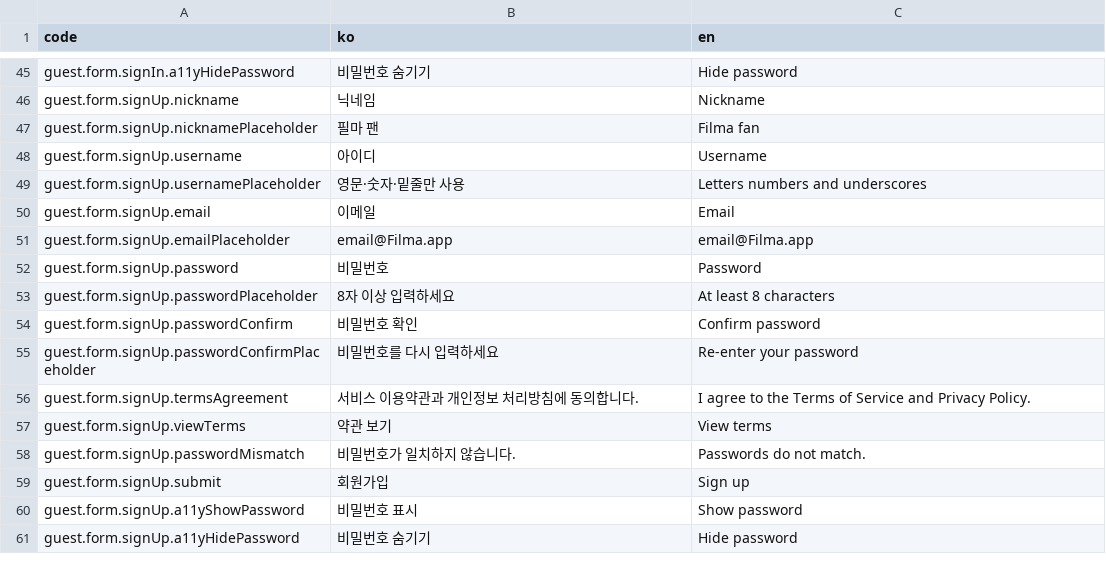
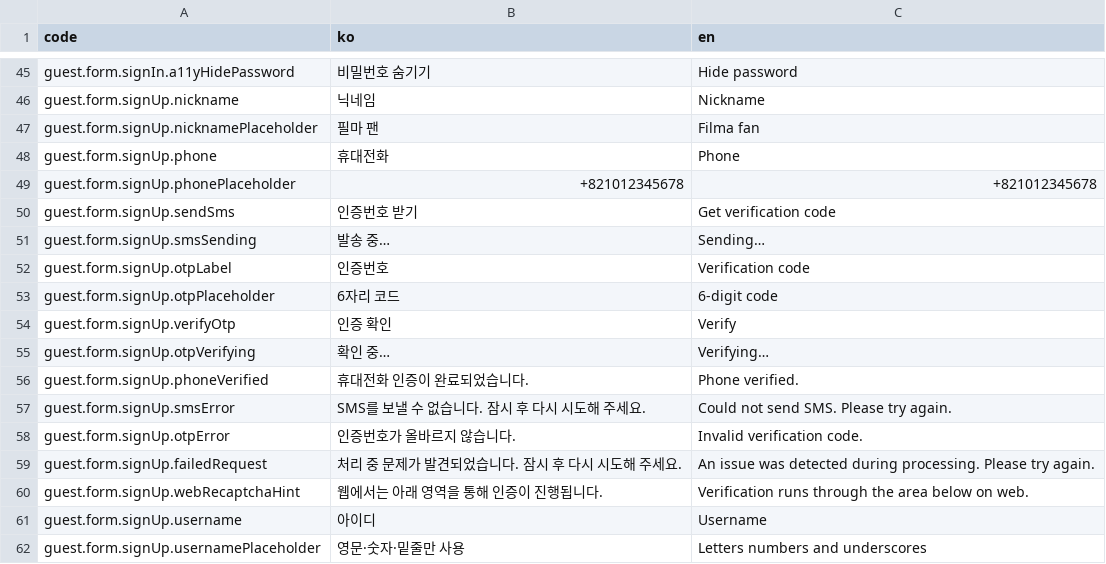
Before and after one commit to kakao4-KAKAMU/KAKAMU-FE, a CSV file: packages/i18n/src/locales/guest.csv, drawn as a sheet; only a part is shown, gaps mark what is left out; the shorter side is filled out with more unchanged rows; the diff names each change by its address in the sheet, - before the commit and + after, or states it on an @@ line.

Commit message:
add: email signup process

```diff
--- a/packages/i18n/src/locales/guest.csv
+++ b/packages/i18n/src/locales/guest.csv
+row 48: guest.form.signUp.phone | 휴대전화 | Phone
+row 49: guest.form.signUp.phonePlaceholder | +821012345678 | +821012345678
+row 50: guest.form.signUp.sendSms | 인증번호 받기 | Get verification code
+row 51: guest.form.signUp.smsSending | 발송 중… | Sending…
+row 52: guest.form.signUp.otpLabel | 인증번호 | Verification code
+row 53: guest.form.signUp.otpPlaceholder | 6자리 코드 | 6-digit code
+row 54: guest.form.signUp.verifyOtp | 인증 확인 | Verify
+row 55: guest.form.signUp.otpVerifying | 확인 중… | Verifying…
+row 56: guest.form.signUp.phoneVerified | 휴대전화 인증이 완료되었습니다. | Phone verified.
+row 57: guest.form.signUp.smsError | SMS를 보낼 수 없습니다. 잠시 후 다시 시도해 주세요. | Could not send SMS. Please try again.
+row 58: guest.form.signUp.otpError | 인증번호가 올바르지 않습니다. | Invalid verification code.
+row 59: guest.form.signUp.failedRequest | 처리 중 문제가 발견되었습니다. 잠시 후 다시 시도해 주세요. | An issue was detected during processing. Please try again.
+row 60: guest.form.signUp.webRecaptchaHint | 웹에서는 아래 영역을 통해 인증이 진행됩니다. | Verification runs through the area below on web.
```
Also changed, not shown: 5 other files.
